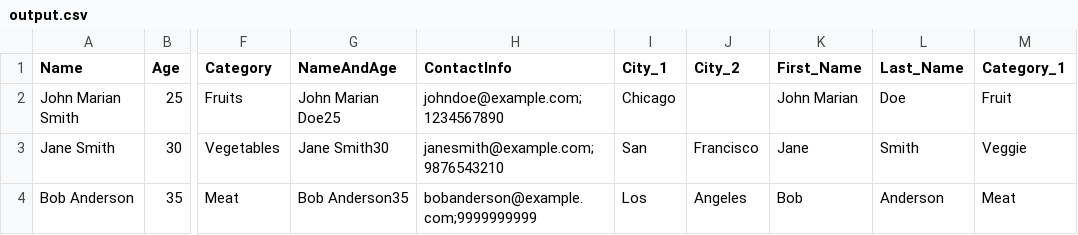
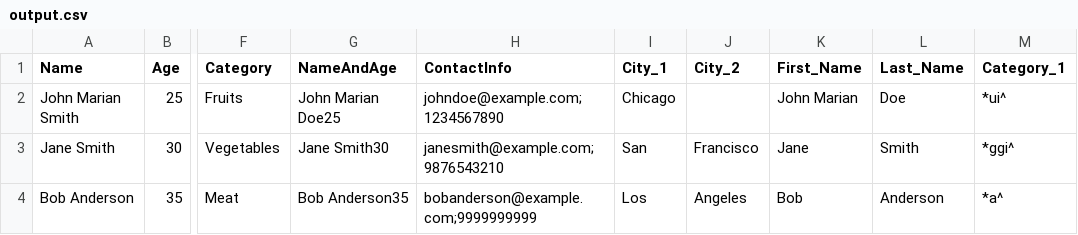
Before and after one commit to ongbt/ETL, a CSV file: output.csv, drawn as a sheet; only a part is shown, gaps mark what is left out; the diff names each change by its address in the sheet, - before the commit and + after, or states it on an @@ line.

Commit message:
Added transform_replace_first_last

```diff
--- a/output.csv
+++ b/output.csv
-M2 (Category_1): Fruit
+M2 (Category_1): *ui^
-M3 (Category_1): Veggie
+M3 (Category_1): *ggi^
-M4 (Category_1): Meat
+M4 (Category_1): *a^
```
Also changed, not shown: 2 other files.
